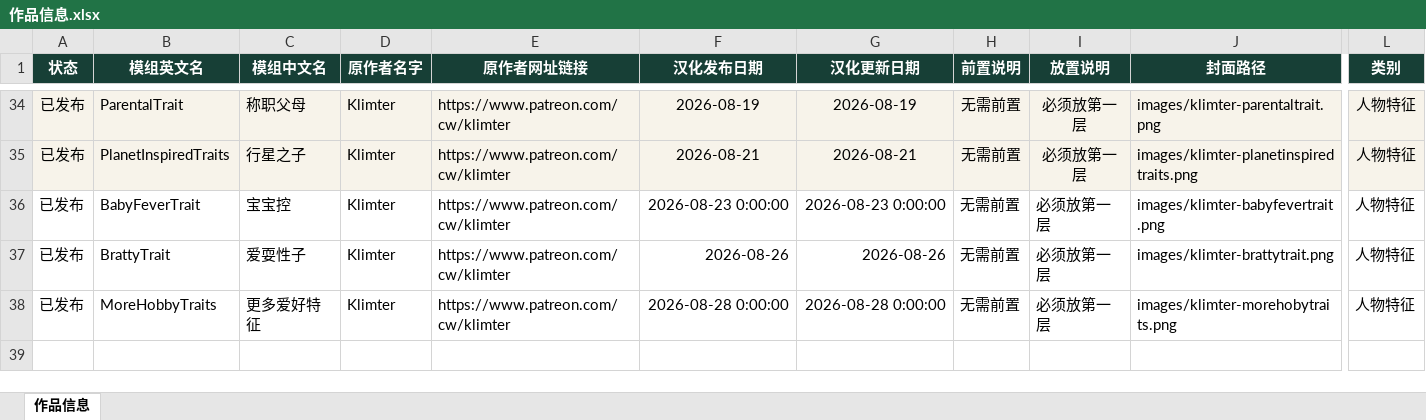
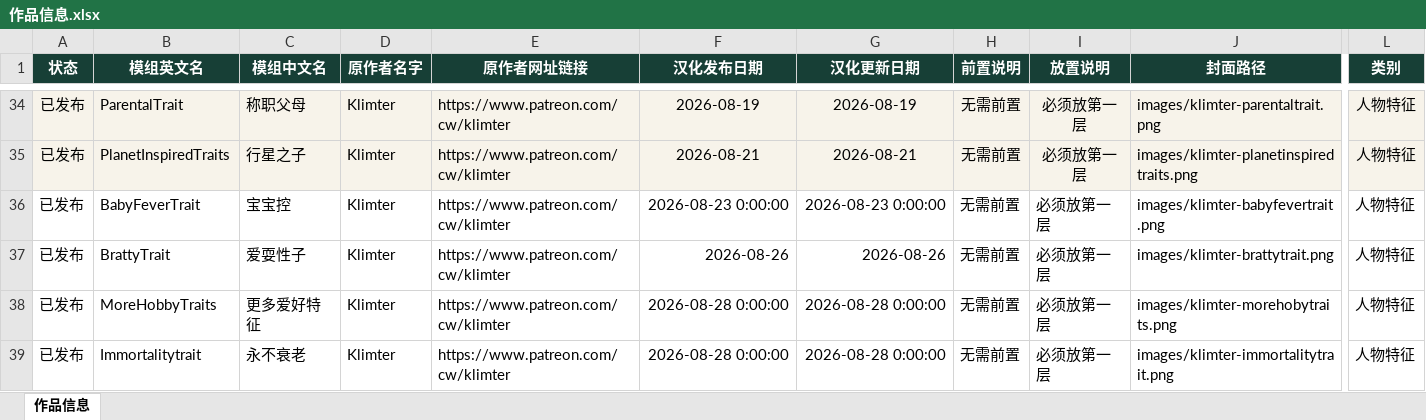
Before and after one commit to niuai-ui/qiuqiu-portfolio, an Excel workbook: 作品信息.xlsx, sheet 作品信息, drawn as a sheet; only a part is shown, gaps mark what is left out; values as stored, in another font and other column widths than the file's, no borders; table styles not drawn; rows hold the shown columns only; the diff names each change by its address in the sheet, - before the commit and + after, or states it on an @@ line.

Commit message:
上新 Klimter - Immortalitytrait（永不衰老）

```diff
--- a/作品信息.xlsx (sheet 作品信息)
+++ b/作品信息.xlsx (sheet 作品信息)
+row 39: 已发布 | Immortalitytrait | 永不衰老 | Klimter | https://www.patreon.com/cw/klimter | 2026-08-28 0:00:00 | 2026-08-28 0:00:00 | 无需前置 | 必须放第一层 | images/klimter-immortalitytrait.png | 人物特征
```
Also changed, not shown: 1 other file.
